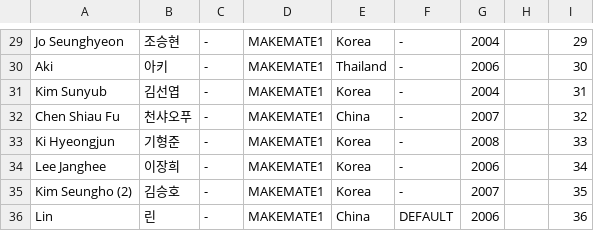
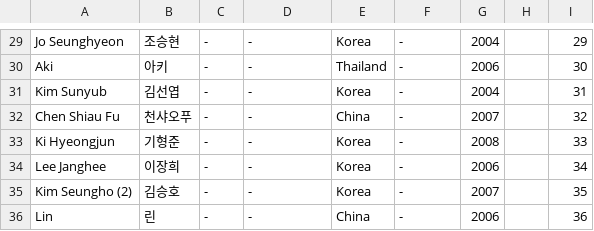
Before and after one commit to planetChomerace/planetChomerace.github.io, a CSV file: trainee_info.csv, drawn as a sheet; only a part is shown, gaps mark what is left out; the diff covers the shown part only; the diff names each change by its address in the sheet, - before the commit and + after, or states it on an @@ line.

```diff
--- a/trainee_info.csv
+++ b/trainee_info.csv
-D29:D36: MAKEMATE1
+D29:D36: -
-F36: DEFAULT
+F36: -
```
Also changed, not shown: 30 edited cells elsewhere in this file.
